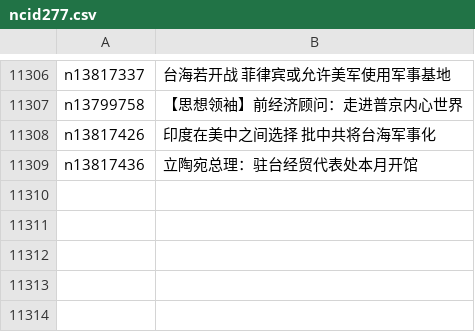
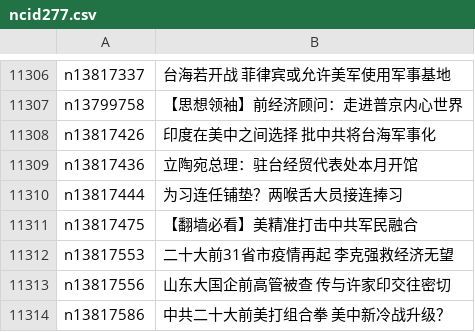
Before and after one commit to easy2view/epoch-news, a CSV file: indexes/ncid277.csv, drawn as a sheet; only a part is shown, gaps mark what is left out; the diff names each change by its address in the sheet, - before the commit and + after, or states it on an @@ line.

```diff
--- a/indexes/ncid277.csv
+++ b/indexes/ncid277.csv
+row 11310: n13817444 | 为习连任铺垫？两喉舌大员接连捧习
+row 11311: n13817475 | 【翻墙必看】美精准打击中共军民融合
+row 11312: n13817553 | 二十大前31省市疫情再起 李克强救经济无望
+row 11313: n13817556 | 山东大国企前高管被查 传与许家印交往密切
+row 11314: n13817586 | 中共二十大前美打组合拳 美中新冷战升级？
```
Also changed, not shown: indexes/ncid1078159.csv, indexes/ncid1078160.csv, 35 other files.
